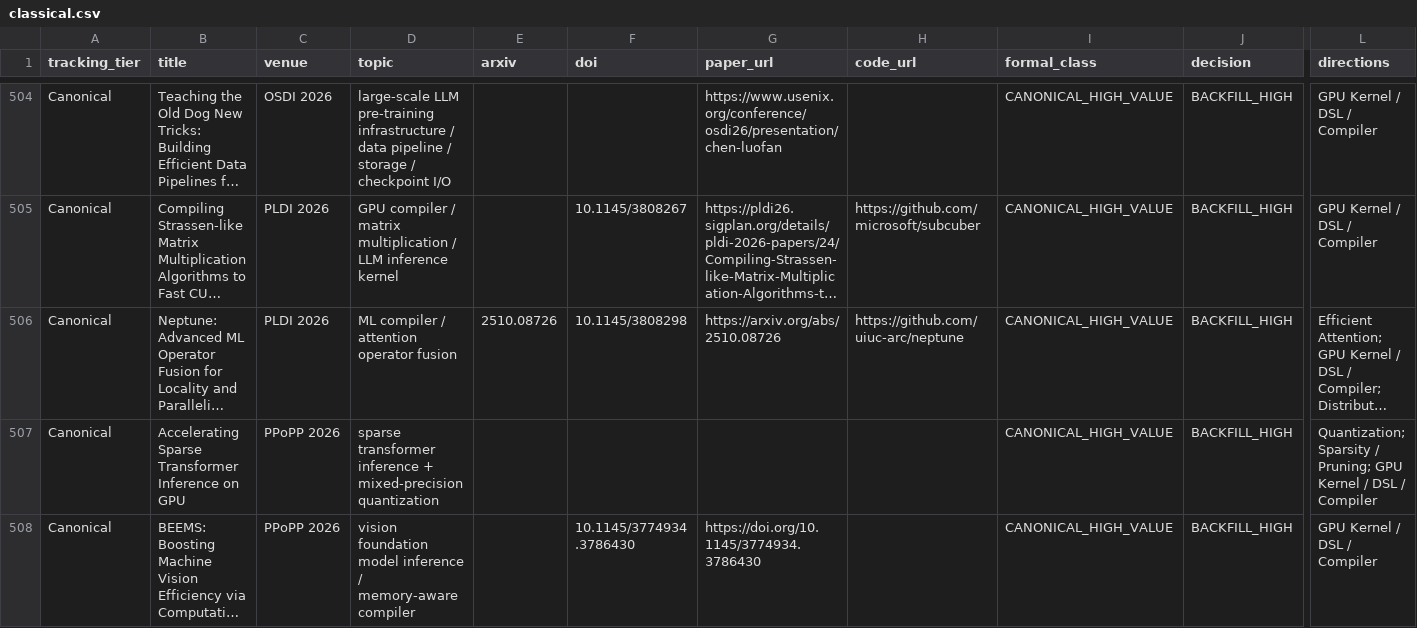
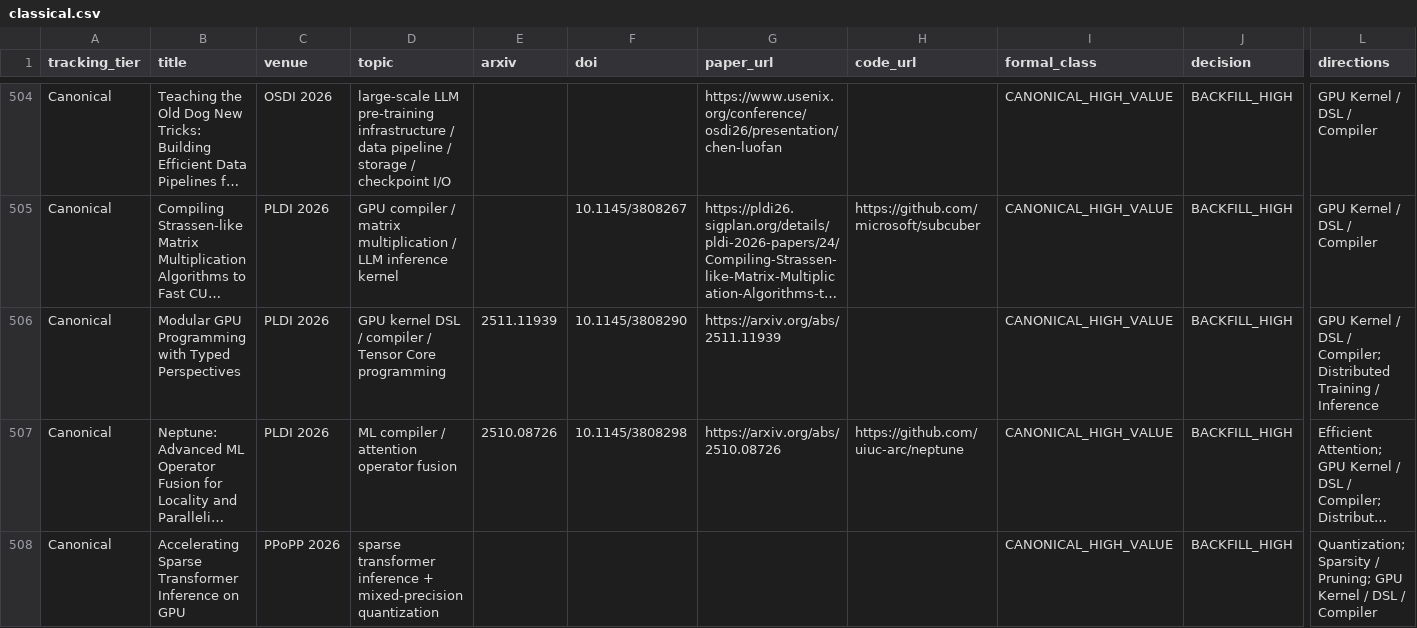
Before and after one commit to WangZhican/efficient-ml-landscape, a CSV file: data/classical.csv, drawn as a sheet; only a part is shown, gaps mark what is left out; the shorter side is filled out with more unchanged rows; long unchanged cells end in …; rows hold the shown columns only; the diff covers the shown part only; the diff names each change by its address in the sheet, - before the commit and + after, or states it on an @@ line.

Commit message:
Add PLDI and PPoPP round5 backfill

```diff
--- a/data/classical.csv
+++ b/data/classical.csv
+row 506: Canonical | Modular GPU Programming with Typed Perspectives | PLDI 2026 | GPU kernel DSL / compiler / Tensor Core programming | 2511.11939 | 10.1145/3808290 | https://arxiv.org/abs/2511.11939 |  | CANONICAL_HIGH_VALUE | BACKFILL_HIGH | GPU Kernel / DSL / Compiler; Distributed Training / Inference
```
Also changed, not shown: 3 added rows elsewhere in this file, data/papers.csv, 13 other files.
